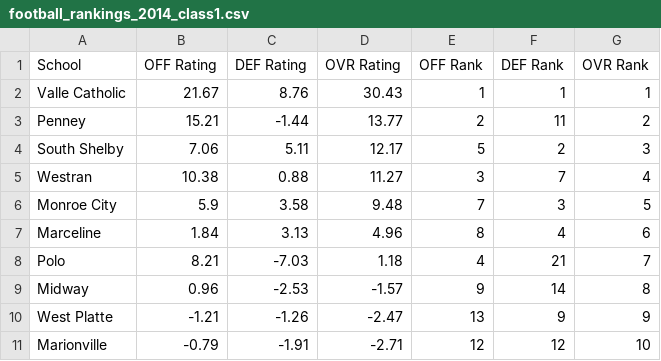
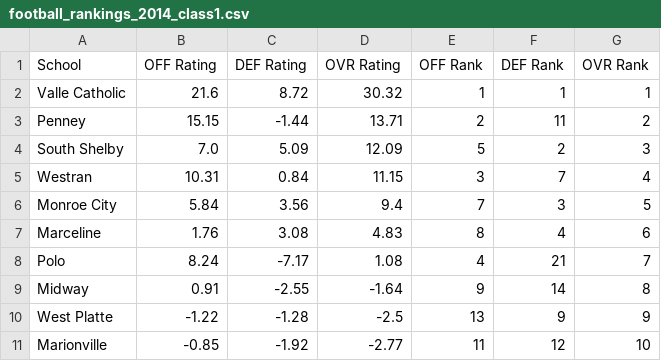
Before and after one commit to AllMOSports/football-ratings-2014, a CSV file: football_rankings_2014_class1.csv, drawn as a sheet; only a part is shown; the diff covers the shown part only.

```diff
--- a/football_rankings_2014_class1.csv
+++ b/football_rankings_2014_class1.csv
@@ -1,11 +1,11 @@
 School,OFF Rating,DEF Rating,OVR Rating,OFF Rank,DEF Rank,OVR Rank
-Valle Catholic,21.67,8.76,30.43,1,1,1
-Penney,15.21,-1.44,13.77,2,11,2
-South Shelby,7.06,5.11,12.17,5,2,3
-Westran,10.38,0.88,11.27,3,7,4
-Monroe City,5.9,3.58,9.48,7,3,5
-Marceline,1.84,3.13,4.96,8,4,6
-Polo,8.21,-7.03,1.18,4,21,7
-Midway,0.96,-2.53,-1.57,9,14,8
-West Platte,-1.21,-1.26,-2.47,13,9,9
-Marionville,-0.79,-1.91,-2.71,12,12,10
+Valle Catholic,21.6,8.72,30.32,1,1,1
+Penney,15.15,-1.44,13.71,2,11,2
+South Shelby,7.0,5.09,12.09,5,2,3
+Westran,10.31,0.84,11.15,3,7,4
+Monroe City,5.84,3.56,9.4,7,3,5
+Marceline,1.76,3.08,4.83,8,4,6
+Polo,8.24,-7.17,1.08,4,21,7
+Midway,0.91,-2.55,-1.64,9,14,8
+West Platte,-1.22,-1.28,-2.5,13,9,9
+Marionville,-0.85,-1.92,-2.77,11,12,10
```
Also changed, not shown: 1 added row, 1 removed row and 130 edited cells elsewhere in this file, football_rankings_2014_all.csv, football_rankings_2014_class2.csv, 12 other files.
